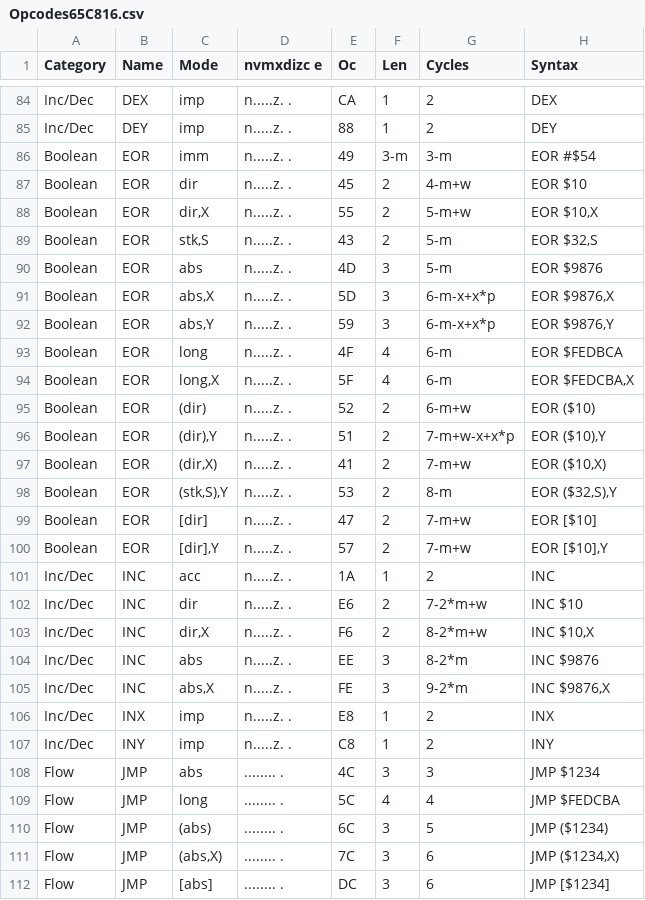
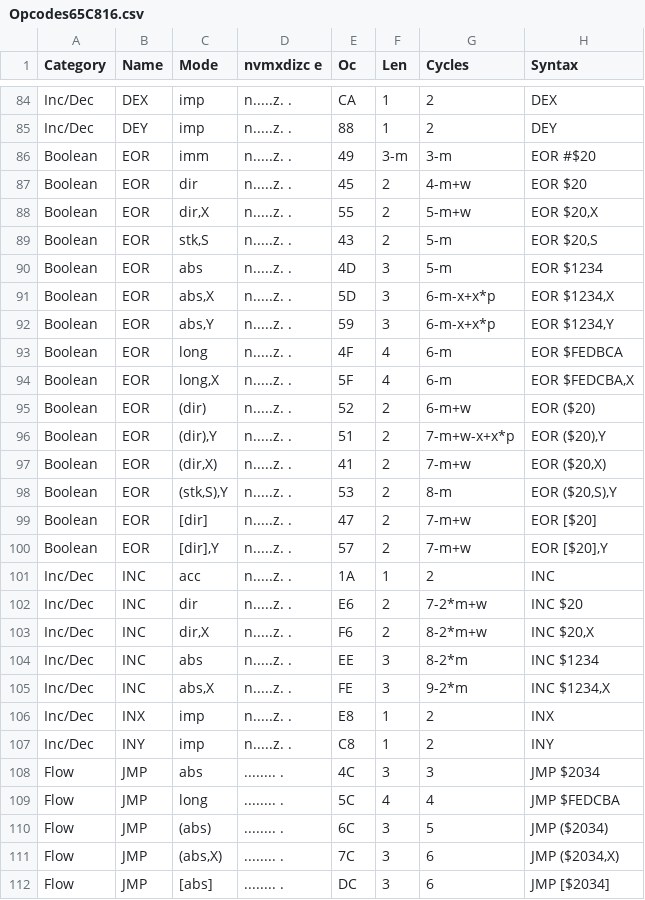
Before and after one commit to tomxp411/opcode-table-maker, a CSV file: CSV/Opcodes65C816.csv, drawn as a sheet; only a part is shown, gaps mark what is left out; the diff covers the shown part only.

```diff
--- a/CSV/Opcodes65C816.csv
+++ b/CSV/Opcodes65C816.csv
@@ -85,28 +85,28 @@ Inc/Dec,DEX,imp,n.....z. .,CA,1,2,DEX
 Inc/Dec,DEY,imp,n.....z. .,88,1,2,DEY
-Boolean,EOR,imm,n.....z. .,49,3-m,3-m,EOR #$54
-Boolean,EOR,dir,n.....z. .,45,2,4-m+w,EOR $10
-Boolean,EOR,"dir,X",n.....z. .,55,2,5-m+w,"EOR $10,X"
-Boolean,EOR,"stk,S",n.....z. .,43,2,5-m,"EOR $32,S"
-Boolean,EOR,abs,n.....z. .,4D,3,5-m,EOR $9876
-Boolean,EOR,"abs,X",n.....z. .,5D,3,6-m-x+x*p,"EOR $9876,X"
-Boolean,EOR,"abs,Y",n.....z. .,59,3,6-m-x+x*p,"EOR $9876,Y"
+Boolean,EOR,imm,n.....z. .,49,3-m,3-m,EOR #$20
+Boolean,EOR,dir,n.....z. .,45,2,4-m+w,EOR $20
+Boolean,EOR,"dir,X",n.....z. .,55,2,5-m+w,"EOR $20,X"
+Boolean,EOR,"stk,S",n.....z. .,43,2,5-m,"EOR $20,S"
+Boolean,EOR,abs,n.....z. .,4D,3,5-m,EOR $1234
+Boolean,EOR,"abs,X",n.....z. .,5D,3,6-m-x+x*p,"EOR $1234,X"
+Boolean,EOR,"abs,Y",n.....z. .,59,3,6-m-x+x*p,"EOR $1234,Y"
 Boolean,EOR,long,n.....z. .,4F,4,6-m,EOR $FEDBCA
 Boolean,EOR,"long,X",n.....z. .,5F,4,6-m,"EOR $FEDCBA,X"
-Boolean,EOR,(dir),n.....z. .,52,2,6-m+w,EOR ($10)
-Boolean,EOR,"(dir),Y",n.....z. .,51,2,7-m+w-x+x*p,"EOR ($10),Y"
-Boolean,EOR,"(dir,X)",n.....z. .,41,2,7-m+w,"EOR ($10,X)"
-Boolean,EOR,"(stk,S),Y",n.....z. .,53,2,8-m,"EOR ($32,S),Y"
-Boolean,EOR,[dir],n.....z. .,47,2,7-m+w,EOR [$10]
-Boolean,EOR,"[dir],Y",n.....z. .,57,2,7-m+w,"EOR [$10],Y"
+Boolean,EOR,(dir),n.....z. .,52,2,6-m+w,EOR ($20)
+Boolean,EOR,"(dir),Y",n.....z. .,51,2,7-m+w-x+x*p,"EOR ($20),Y"
+Boolean,EOR,"(dir,X)",n.....z. .,41,2,7-m+w,"EOR ($20,X)"
+Boolean,EOR,"(stk,S),Y",n.....z. .,53,2,8-m,"EOR ($20,S),Y"
+Boolean,EOR,[dir],n.....z. .,47,2,7-m+w,EOR [$20]
+Boolean,EOR,"[dir],Y",n.....z. .,57,2,7-m+w,"EOR [$20],Y"
 Inc/Dec,INC,acc,n.....z. .,1A,1,2,INC
-Inc/Dec,INC,dir,n.....z. .,E6,2,7-2*m+w,INC $10
-Inc/Dec,INC,"dir,X",n.....z. .,F6,2,8-2*m+w,"INC $10,X"
-Inc/Dec,INC,abs,n.....z. .,EE,3,8-2*m,INC $9876
-Inc/Dec,INC,"abs,X",n.....z. .,FE,3,9-2*m,"INC $9876,X"
+Inc/Dec,INC,dir,n.....z. .,E6,2,7-2*m+w,INC $20
+Inc/Dec,INC,"dir,X",n.....z. .,F6,2,8-2*m+w,"INC $20,X"
+Inc/Dec,INC,abs,n.....z. .,EE,3,8-2*m,INC $1234
+Inc/Dec,INC,"abs,X",n.....z. .,FE,3,9-2*m,"INC $1234,X"
 Inc/Dec,INX,imp,n.....z. .,E8,1,2,INX
 Inc/Dec,INY,imp,n.....z. .,C8,1,2,INY
-Flow,JMP,abs,........ .,4C,3,3,JMP $1234
+Flow,JMP,abs,........ .,4C,3,3,JMP $2034
 Flow,JMP,long,........ .,5C,4,4,JMP $FEDCBA
-Flow,JMP,(abs),........ .,6C,3,5,JMP ($1234)
-Flow,JMP,"(abs,X)",........ .,7C,3,6,"JMP ($1234,X)"
-Flow,JMP,[abs],........ .,DC,3,6,JMP [$1234]
+Flow,JMP,(abs),........ .,6C,3,5,JMP ($2034)
+Flow,JMP,"(abs,X)",........ .,7C,3,6,"JMP ($2034,X)"
+Flow,JMP,[abs],........ .,DC,3,6,JMP [$2034]
```
Also changed, not shown: 155 edited cells elsewhere in this file, CSV/Groups65C816.csv, 5 other files.
